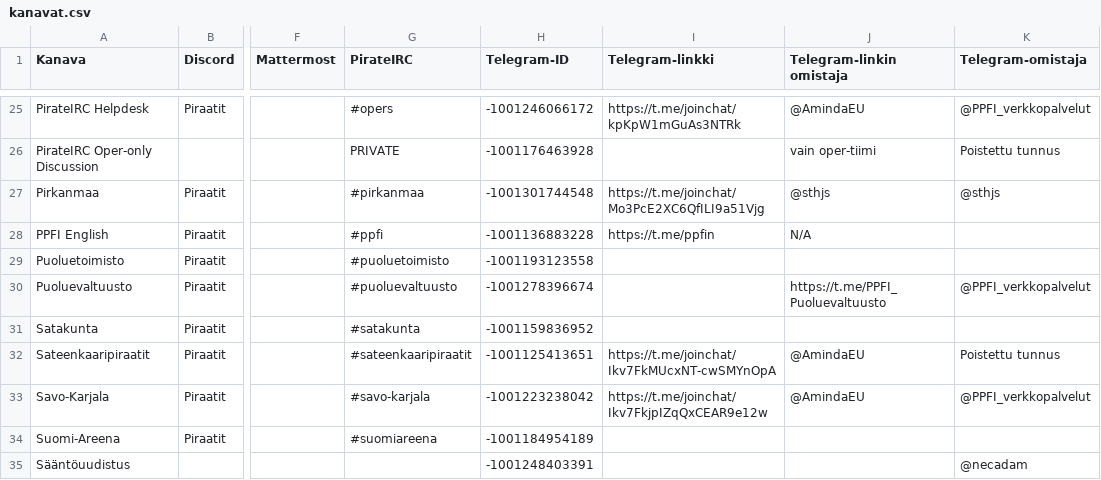
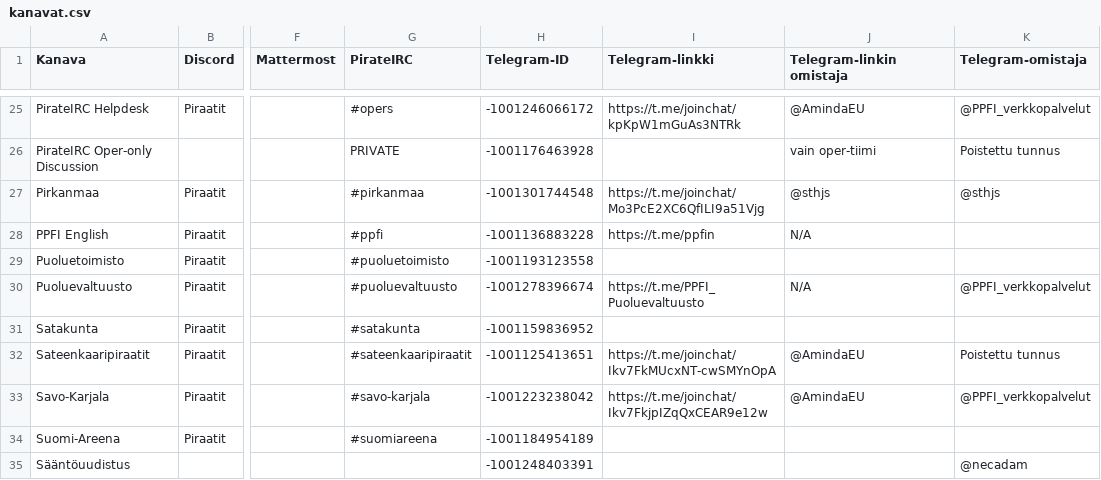
Before and after one commit to piraattipuolue/Pikaviestimet, a CSV file: kanavat.csv, drawn as a sheet; only a part is shown, gaps mark what is left out; the diff names each change by its address in the sheet, - before the commit and + after, or states it on an @@ line.

Commit message:
kanavat.csv: correct cell location for puoluevaltuusto telegram

```diff
--- a/kanavat.csv
+++ b/kanavat.csv
-I30 (Telegram-linkki): (empty)
+I30 (Telegram-linkki): https://t.me/PPFI_Puoluevaltuusto
-J30 (Telegram-linkin omistaja): https://t.me/PPFI_Puoluevaltuusto
+J30 (Telegram-linkin omistaja): N/A
```
